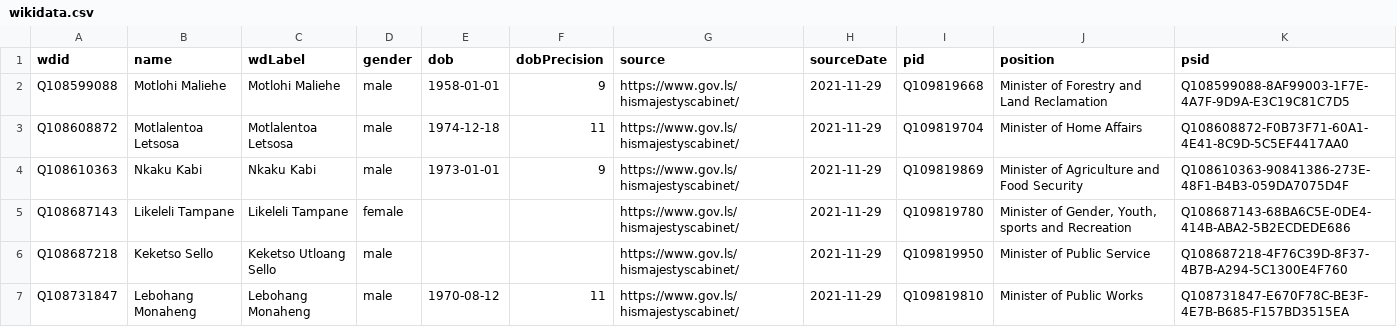
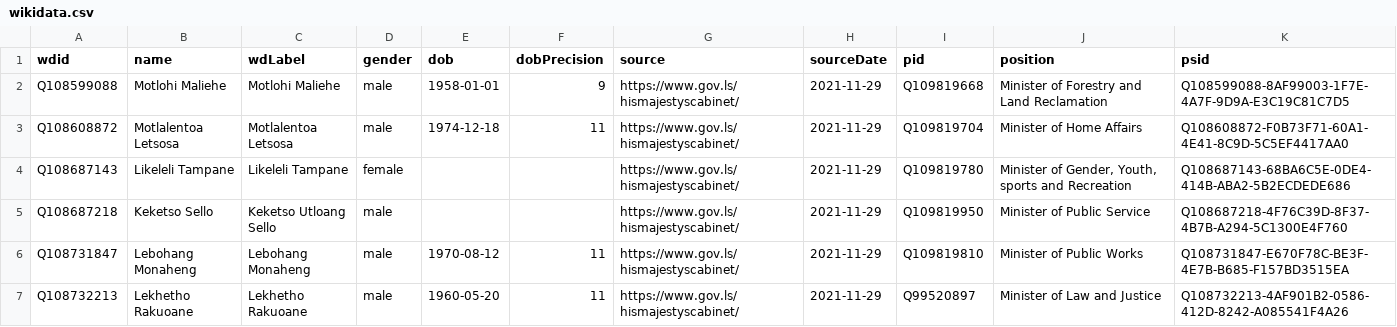
Before and after one commit to every-politician-scrapers/lesotho-ministers, a CSV file: data/wikidata.csv, drawn as a sheet; only a part is shown; the shorter side is filled out with more unchanged rows.

```diff
--- a/data/wikidata.csv
+++ b/data/wikidata.csv
@@ -3,3 +3,2 @@ Q108599088,Motlohi Maliehe,Motlohi Maliehe,male,1958-01-01,9,https://www.gov.ls/
 Q108608872,Motlalentoa Letsosa,Motlalentoa Letsosa,male,1974-12-18,11,https://www.gov.ls/hismajestyscabinet/,2021-11-29,Q109819704,Minister of Home Affairs,Q108608872-F0B73F71-60A1-4E41-8C9D-5C5EF4417AA0
-Q108610363,Nkaku Kabi,Nkaku Kabi,male,1973-01-01,9,https://www.gov.ls/hismajestyscabinet/,2021-11-29,Q109819869,Minister of Agriculture and Food Security,Q108610363-90841386-273E-48F1-B4B3-059DA7075D4F
 Q108687143,Likeleli Tampane,Likeleli Tampane,female,,,https://www.gov.ls/hismajestyscabinet/,2021-11-29,Q109819780,"Minister of Gender, Youth, sports and Recreation",Q108687143-68BA6C5E-0DE4-414B-ABA2-5B2ECDEDE686
```
Also changed, not shown: data/official.csv.
